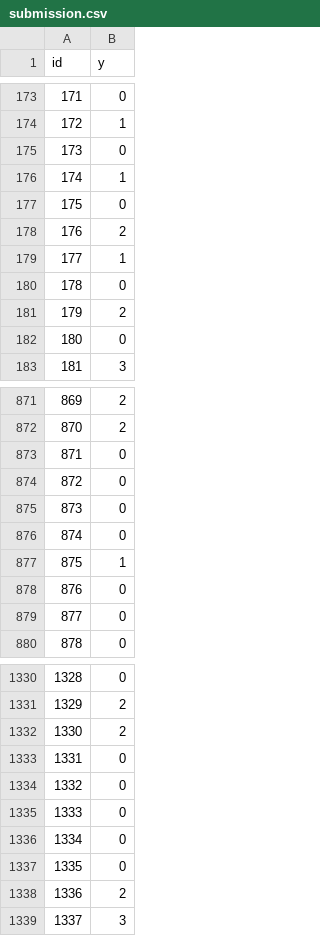
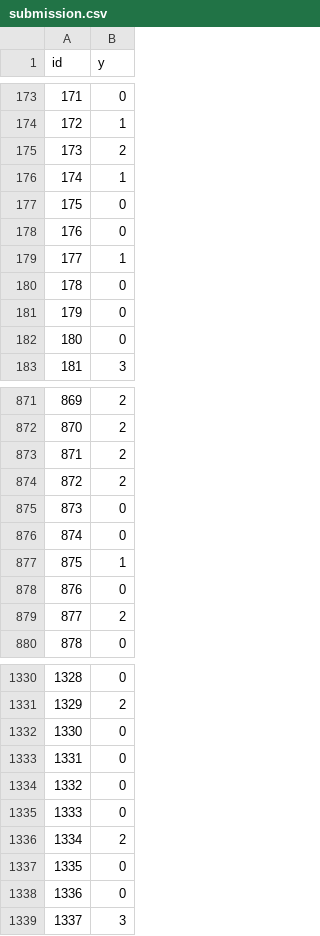
Before and after one commit to RamonKaspar/Advanced-ML-Projects, a CSV file: Project2/submission.csv, drawn as a sheet; only a part is shown, gaps mark what is left out; the diff covers the shown part only.

```diff
--- a/Project2/submission.csv
+++ b/Project2/submission.csv
@@ -174,9 +174,9 @@ id,y
 172,1
-173,0
+173,2
 174,1
 175,0
-176,2
+176,0
 177,1
 178,0
-179,2
+179,0
 180,0
@@ -872,4 +872,4 @@ id,y
 870,2
-871,0
-872,0
+871,2
+872,2
 873,0
@@ -878,3 +878,3 @@ id,y
 876,0
-877,0
+877,2
 878,0
@@ -1331,3 +1331,3 @@ id,y
 1329,2
-1330,2
+1330,0
 1331,0
@@ -1335,5 +1335,5 @@ id,y
 1333,0
-1334,0
+1334,2
 1335,0
-1336,2
+1336,0
 1337,3
```
Also changed, not shown: 169 edited cells elsewhere in this file, 5 other files.
